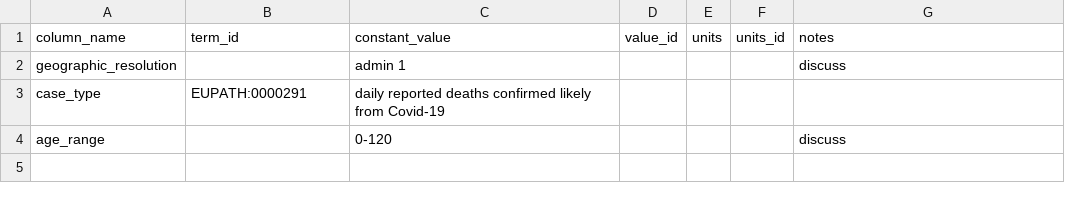
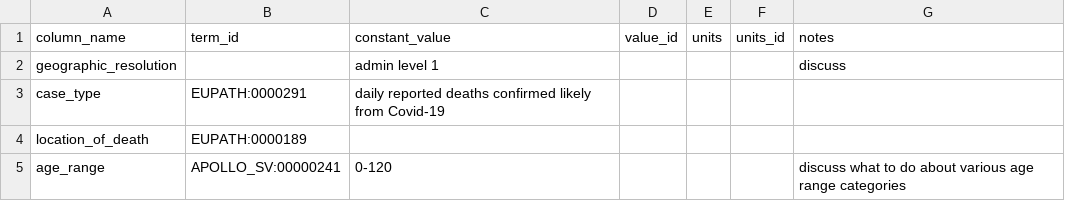
Before and after one commit to gabrielburcea/maps, a CSV file: uk_gov_corona_virus_deaths_latest/constant_values.csv, drawn as a sheet.

Commit message:
updated constant value files

```diff
--- a/uk_gov_corona_virus_deaths_latest/constant_values.csv
+++ b/uk_gov_corona_virus_deaths_latest/constant_values.csv
@@ -1,4 +1,5 @@
 column_name,term_id,constant_value,value_id,units,units_id,notes
-geographic_resolution,,admin 1,,,,discuss
+geographic_resolution,,admin level 1,,,,discuss
 case_type,EUPATH:0000291,daily reported deaths confirmed likely from Covid-19,,,,
-age_range,,0-120,,,,discuss
+location_of_death,EUPATH:0000189,,,,,
+age_range,APOLLO_SV:00000241,0-120,,,,discuss what to do about various age range categories
```
Also changed, not shown: belgium_cases_mort/constant_values.csv.
